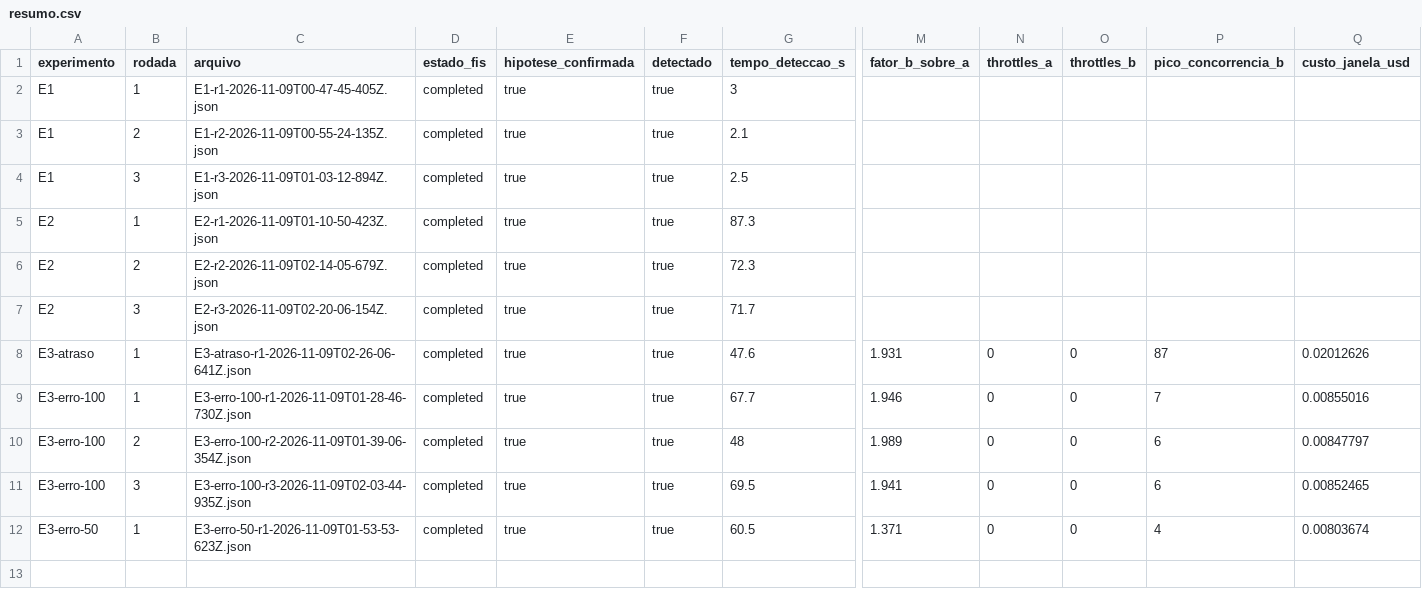
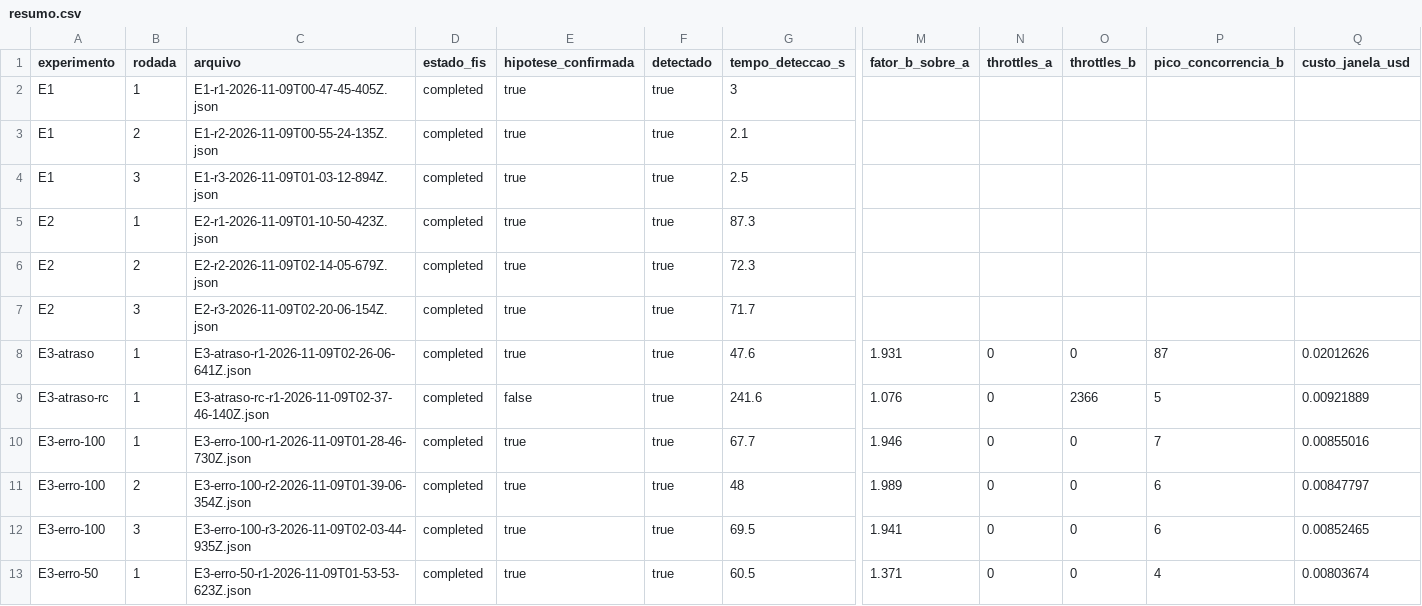
Before and after one commit to RafaelMendesDeveloper/sce-serverless, a CSV file: resultados/resumo.csv, drawn as a sheet; only a part is shown, gaps mark what is left out; rows hold the shown columns only; the diff names each change by its address in the sheet, - before the commit and + after, or states it on an @@ line.

```diff
--- a/resultados/resumo.csv
+++ b/resultados/resumo.csv
+row 9: E3-atraso-rc | 1 | E3-atraso-rc-r1-2026-11-09T02-37-46-140Z.json | completed | false | true | 241.6 | 1.076 | 0 | 2366 | 5 | 0.00921889
```
Also changed, not shown: resultados/tabela3.csv, 4 other files.
